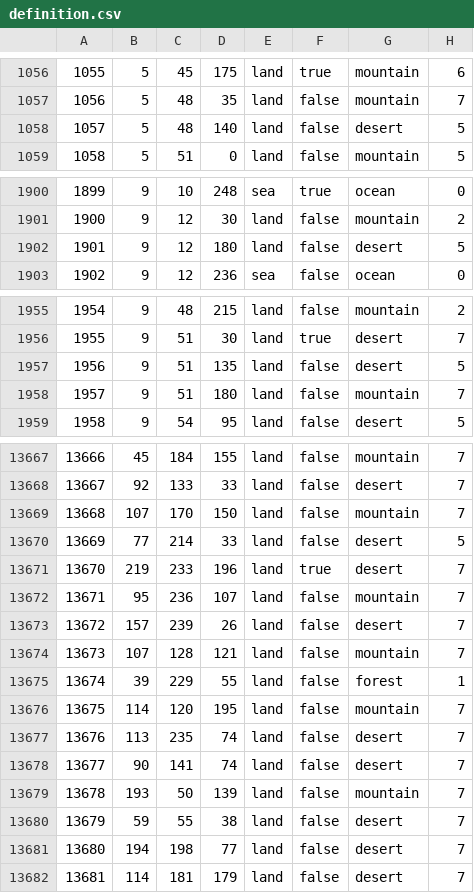
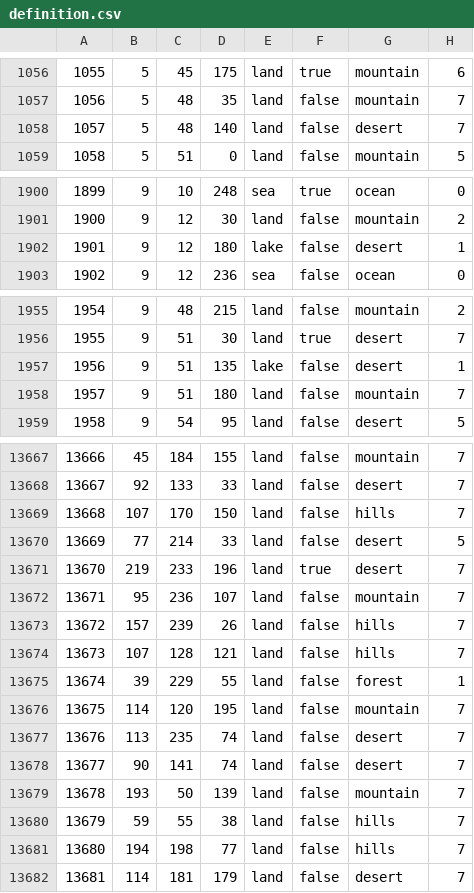
Before and after one commit to Kama-Pushka/Kursach-Fizika, a CSV file: map/definition.csv, drawn as a sheet; only a part is shown, gaps mark what is left out; the diff covers the shown part only.

```diff
--- a/map/definition.csv
+++ b/map/definition.csv
@@ -1057,3 +1057,3 @@
 1056;5;48;35;land;false;mountain;7
-1057;5;48;140;land;false;desert;5
+1057;5;48;140;land;false;desert;7
 1058;5;51;0;land;false;mountain;5
@@ -1901,3 +1901,3 @@
 1900;9;12;30;land;false;mountain;2
-1901;9;12;180;land;false;desert;5
+1901;9;12;180;lake;false;desert;1
 1902;9;12;236;sea;false;ocean;0
@@ -1956,3 +1956,3 @@
 1955;9;51;30;land;true;desert;7
-1956;9;51;135;land;false;desert;5
+1956;9;51;135;lake;false;desert;1
 1957;9;51;180;land;false;mountain;7
@@ -13668,3 +13668,3 @@
 13667;92;133;33;land;false;desert;7
-13668;107;170;150;land;false;mountain;7
+13668;107;170;150;land;false;hills;7
 13669;77;214;33;land;false;desert;5
@@ -13672,4 +13672,4 @@
 13671;95;236;107;land;false;mountain;7
-13672;157;239;26;land;false;desert;7
-13673;107;128;121;land;false;mountain;7
+13672;157;239;26;land;false;hills;7
+13673;107;128;121;land;false;hills;7
 13674;39;229;55;land;false;forest;1
@@ -13679,4 +13679,4 @@
 13678;193;50;139;land;false;mountain;7
-13679;59;55;38;land;false;desert;7
-13680;194;198;77;land;false;desert;7
+13679;59;55;38;land;false;hills;7
+13680;194;198;77;land;false;hills;7
 13681;114;181;179;land;false;desert;7
```
Also changed, not shown: 38 edited cells elsewhere in this file, 36 other files.
